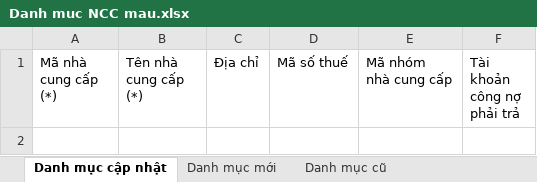
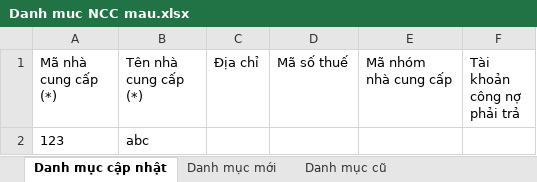
Before and after one commit to phuocanh2k1/RPA_AmberMuaHang, an Excel workbook: Output/Danh muc NCC mau.xlsx, sheet Danh mục cập nhật, drawn as a sheet; values as stored, in another font and other column widths than the file's, no borders; the diff names each change by its address in the sheet, - before the commit and + after, or states it on an @@ line.

```diff
--- a/Output/Danh muc NCC mau.xlsx (sheet Danh mục cập nhật)
+++ b/Output/Danh muc NCC mau.xlsx (sheet Danh mục cập nhật)
+row 2: 123 | abc
```
Also changed, not shown: sheet Danh mục cũ, hidden cells, config/config.xlsx, 17 other files.
